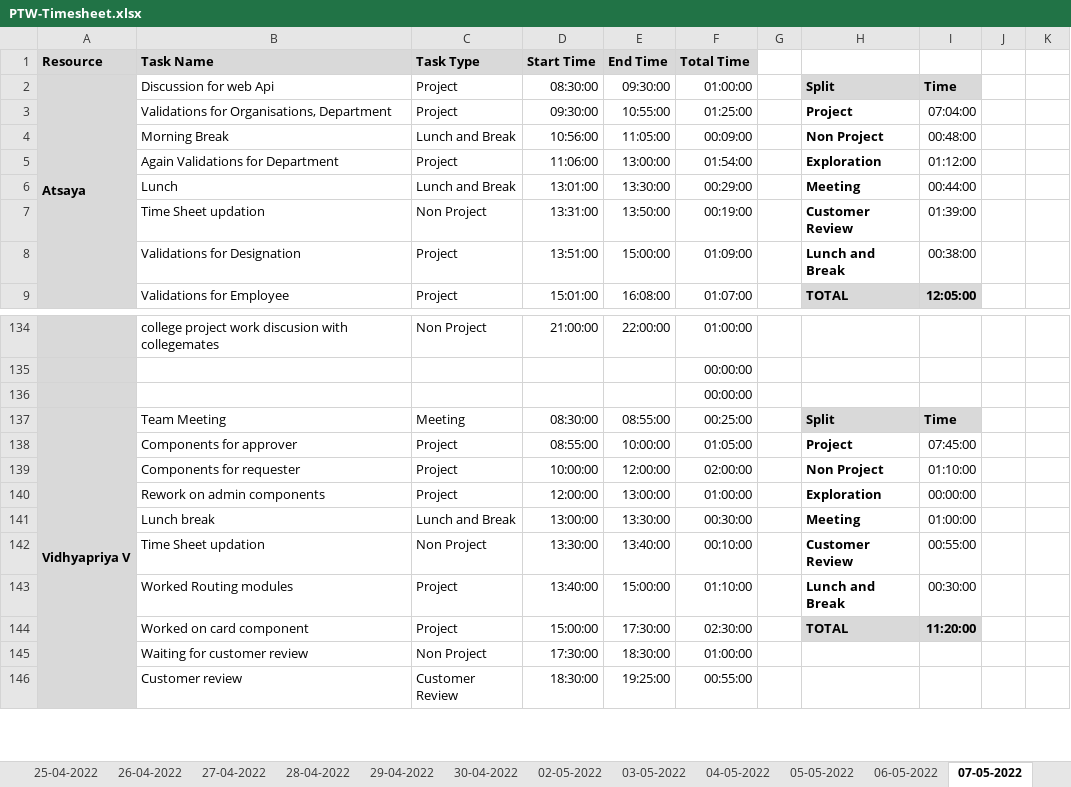
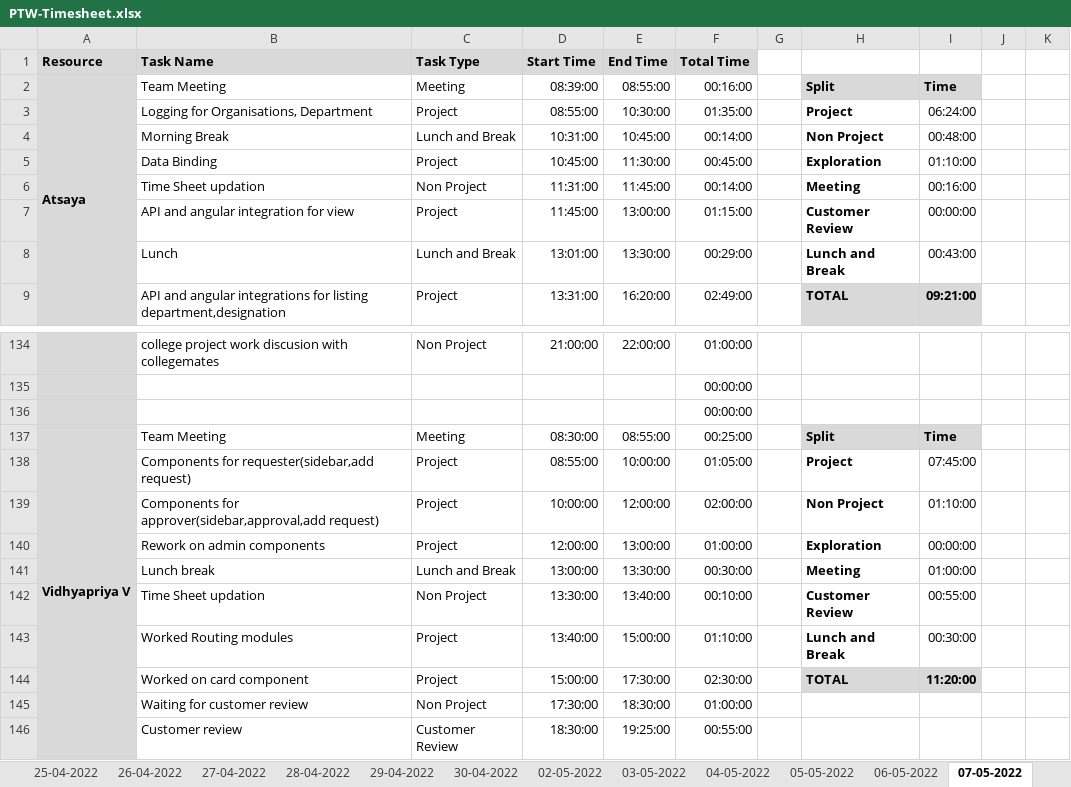
Before and after one commit to Tenacious-Org/Project-A5, an Excel workbook: Process/Timesheet/PTW-Timesheet.xlsx, sheet 07-05-2022, drawn as a sheet; only a part is shown, gaps mark what is left out; values as stored, in another font and other column widths than the file's, no borders; conditional formats not drawn; removed rows and columns are numbered as before the commit, all else as after; rows hold the shown columns only; the diff covers the shown part only; the diff names each change by its address in the sheet, - before the commit and + after, or states it on an @@ line.

```diff
--- a/Process/Timesheet/PTW-Timesheet.xlsx (sheet 07-05-2022)
+++ b/Process/Timesheet/PTW-Timesheet.xlsx (sheet 07-05-2022)
-B2 (Task Name): Discussion for web Api
+B2 (Task Name): Team Meeting
-C2 (Task Type): Project
+C2 (Task Type): Meeting
-D2 (Start Time): 08:30:00
+D2 (Start Time): 08:39:00
-E2 (End Time): 09:30:00
+E2 (End Time): 08:55:00
-F2 (Total Time): 01:00:00
+F2 (Total Time): 00:16:00
-B3 (Task Name): Validations for Organisations, Department
+B3 (Task Name): Logging for Organisations, Department
-D3 (Start Time): 09:30:00
+D3 (Start Time): 08:55:00
-E3 (End Time): 10:55:00
+E3 (End Time): 10:30:00
-F3 (Total Time): 01:25:00
+F3 (Total Time): 01:35:00
-I3: 07:04:00
+I3: 06:24:00
-D4 (Start Time): 10:56:00
+D4 (Start Time): 10:31:00
-E4 (End Time): 11:05:00
+E4 (End Time): 10:45:00
-F4 (Total Time): 00:09:00
+F4 (Total Time): 00:14:00
-B5 (Task Name): Again Validations for Department
+B5 (Task Name): Data Binding
-D5 (Start Time): 11:06:00
+D5 (Start Time): 10:45:00
-E5 (End Time): 13:00:00
+E5 (End Time): 11:30:00
-F5 (Total Time): 01:54:00
+F5 (Total Time): 00:45:00
-I5: 01:12:00
+I5: 01:10:00
+row 6:  | Time Sheet updation | Non Project | 11:31:00 | 11:45:00 | 00:14:00 |  | Meeting | 00:16:00
+row 7:  | API and angular integration for view | Project | 11:45:00 | 13:00:00 | 01:15:00 |  | Customer Review | 00:00:00
-H8: Meeting
+H8: Lunch and Break
-I8: 00:44:00
+I8: 00:43:00
-row 7:  | Time Sheet updation | Non Project | 13:31:00 | 13:50:00 | 00:19:00 |  | Customer Review | 01:39:00
-row 8:  | Validations for Designation | Project | 13:51:00 | 15:00:00 | 01:09:00 |  | Lunch and Break | 00:38:00
-B9 (Task Name): Validations for Employee
+B9 (Task Name): API and angular integrations for listing department,designation
-D9 (Start Time): 15:01:00
+D9 (Start Time): 13:31:00
-E9 (End Time): 16:08:00
+E9 (End Time): 16:20:00
-F9 (Total Time): 01:07:00
+F9 (Total Time): 02:49:00
-I9: 12:05:00
+I9: 09:21:00
-B138 (Task Name): Components for approver
+B138 (Task Name): Components for requester(sidebar,add request)
-B139 (Task Name): Components for requester
+B139 (Task Name): Components for approver(sidebar,approval,add request)
```
Also changed, not shown: 7 added rows, 7 removed rows and 20 edited cells elsewhere in this sheet, sheet 08-05-2022, other sheet tabs, formulas that keep their value.
